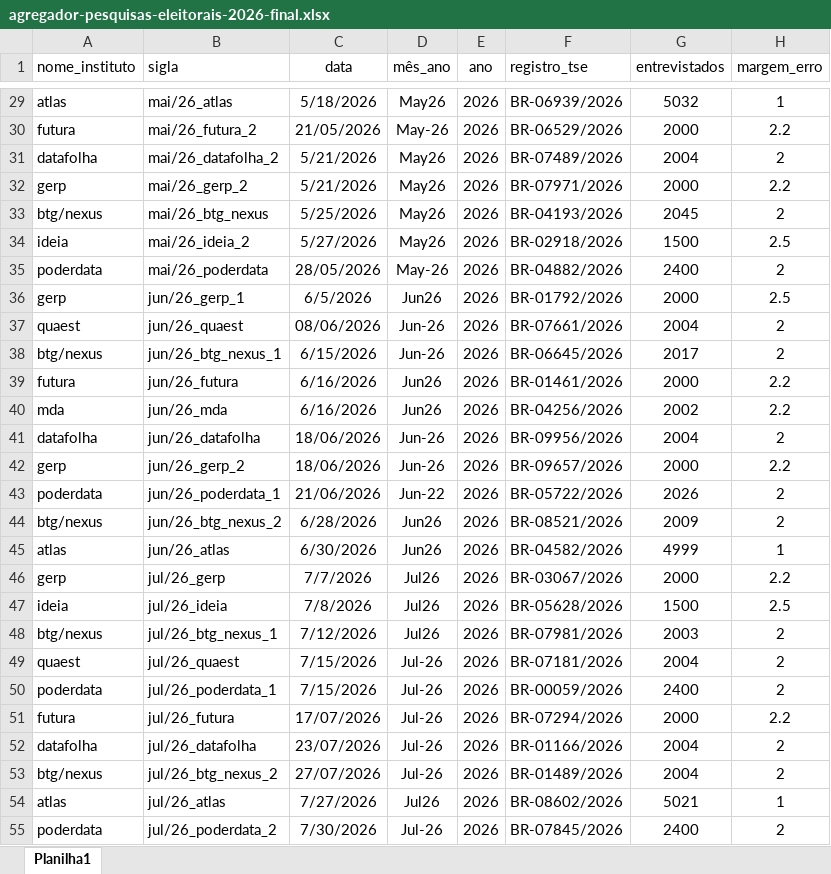
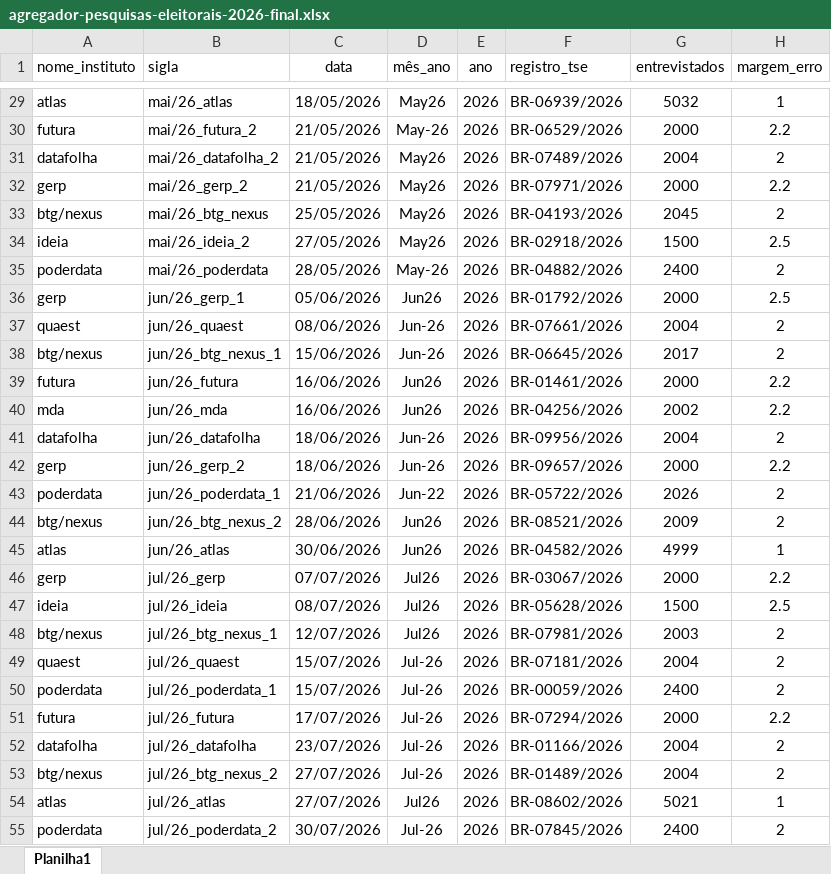
Before and after one commit to andregerardi/agregador-v2, an Excel workbook: agregador-pesquisas-eleitorais-2026-final.xlsx, sheet Planilha1, drawn as a sheet; only a part is shown, gaps mark what is left out; values as stored, in another font and other column widths than the file's, no borders; charts and pictures not drawn; the diff covers the shown part only; the diff names each change by its address in the sheet, - before the commit and + after, or states it on an @@ line.

```diff
--- a/agregador-pesquisas-eleitorais-2026-final.xlsx (sheet Planilha1)
+++ b/agregador-pesquisas-eleitorais-2026-final.xlsx (sheet Planilha1)
-C29 (data): 5/18/2026
+C29 (data): 18/05/2026
-C31:C32 (data): 5/21/2026
+C31:C32 (data): 21/05/2026
-C33 (data): 5/25/2026
+C33 (data): 25/05/2026
-C34 (data): 5/27/2026
+C34 (data): 27/05/2026
-C36 (data): 6/5/2026
+C36 (data): 05/06/2026
-C38 (data): 6/15/2026
+C38 (data): 15/06/2026
-C39:C40 (data): 6/16/2026
+C39:C40 (data): 16/06/2026
-C44 (data): 6/28/2026
+C44 (data): 28/06/2026
-C45 (data): 6/30/2026
+C45 (data): 30/06/2026
-C46 (data): 7/7/2026
+C46 (data): 07/07/2026
-C47 (data): 7/8/2026
+C47 (data): 08/07/2026
-C48 (data): 7/12/2026
+C48 (data): 12/07/2026
-C49:C50 (data): 7/15/2026
+C49:C50 (data): 15/07/2026
-C54 (data): 7/27/2026
+C54 (data): 27/07/2026
-C55 (data): 7/30/2026
+C55 (data): 30/07/2026
```
Also changed, not shown: 2 added rows and 76 edited cells elsewhere in this sheet, charts or pictures, 4 other files.
